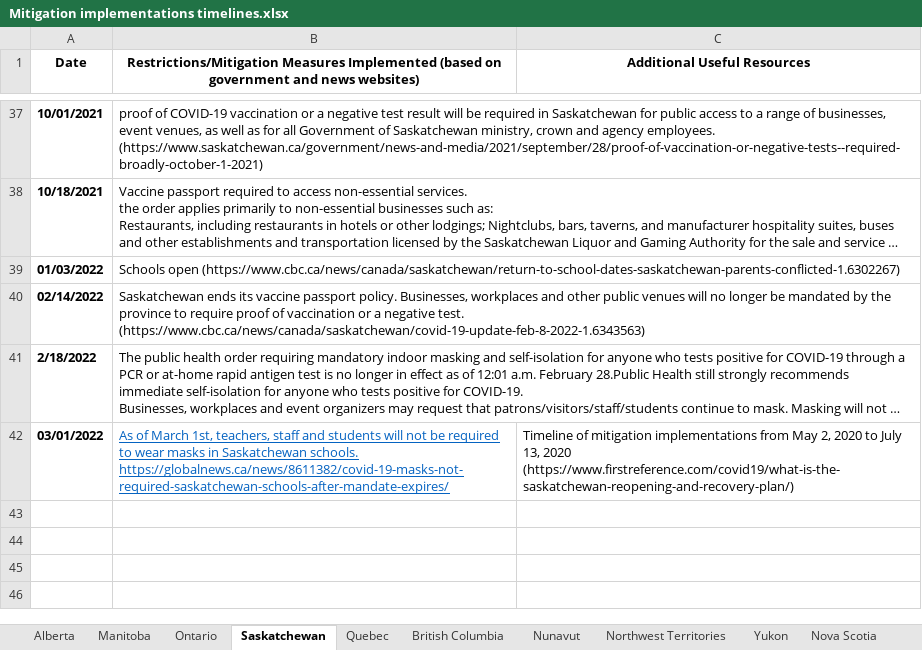
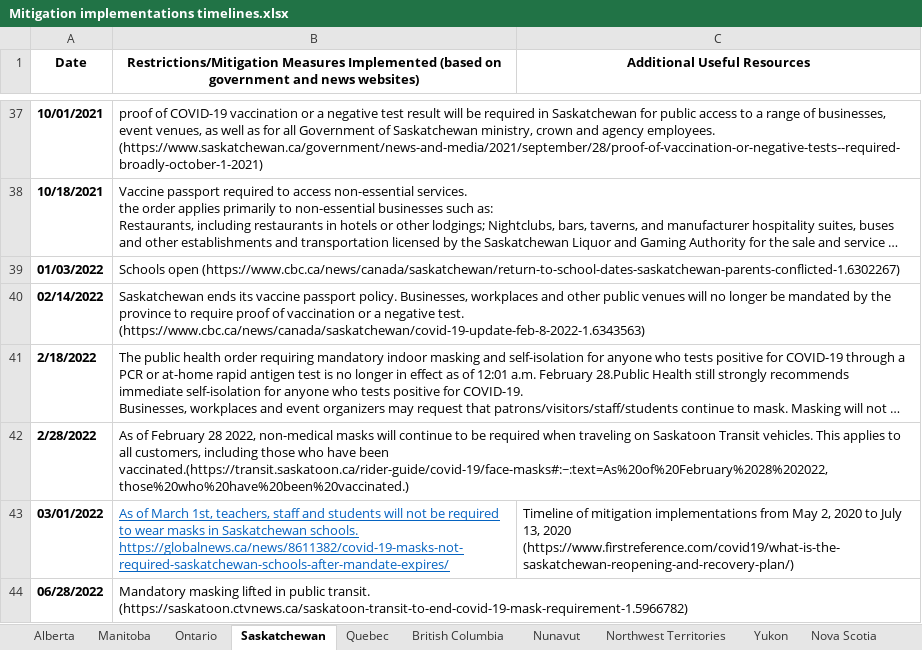
Before and after one commit to ddick8/Covid-19-Policy-Response-Canadian-tracker, an Excel workbook: Data Archive/Mitigation implementations timelines.xlsx, sheet Saskatchewan, drawn as a sheet; only a part is shown, gaps mark what is left out; long unchanged cells end in …; values as stored, in another font and other column widths than the file's, no borders; the diff names each change by its address in the sheet, - before the commit and + after, or states it on an @@ line.

```diff
--- a/Data Archive/Mitigation implementations timelines.xlsx (sheet Saskatchewan)
+++ b/Data Archive/Mitigation implementations timelines.xlsx (sheet Saskatchewan)
+row 42: 2/28/2022 | As of February 28 2022, non-medical masks will continue to be required when traveling on Saskatoon Transit vehicles. This applies to all customers, including those who have been vaccinated.(https://transit.saskatoon.ca/rider-guide/covid-19/face-masks#:~:text=As%20of%20February%2028%202022,those%20who%20have%20been%20vaccinated.)
+row 44: 06/28/2022 | Mandatory masking lifted in public transit. (https://saskatoon.ctvnews.ca/saskatoon-transit-to-end-covid-19-mask-requirement-1.5966782)
```
Also changed, not shown: sheet Alberta, sheet Yukon, sheet Prince Edward Island, sheet Ontario, sheet Nunavut, sheet Nova Scotia, 1 more sheet.
